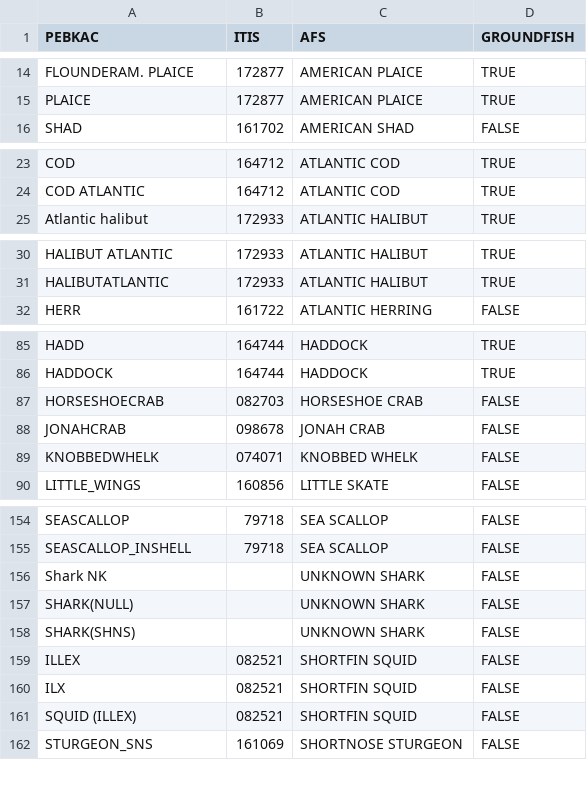
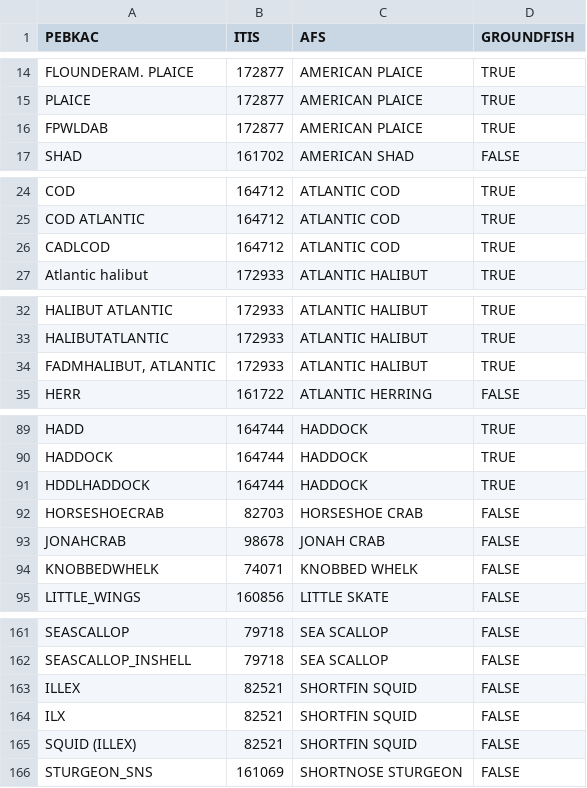
Before and after one commit to gamaynard/SectorTools, a CSV file: species.csv, drawn as a sheet; only a part is shown, gaps mark what is left out; the diff covers the shown part only.

Commit message:
PFEX species updates

```diff
--- a/species.csv
+++ b/species.csv
@@ -15,2 +15,3 @@ FLOUNDERAM. PLAICE,172877,AMERICAN PLAICE,TRUE
 PLAICE,172877,AMERICAN PLAICE,TRUE
+FPWLDAB,172877,AMERICAN PLAICE,TRUE
 SHAD,161702,AMERICAN SHAD,FALSE
@@ -24,2 +25,3 @@ COD,164712,ATLANTIC COD,TRUE
 COD ATLANTIC,164712,ATLANTIC COD,TRUE
+CADLCOD,164712,ATLANTIC COD,TRUE
 Atlantic halibut,172933,ATLANTIC HALIBUT,TRUE
@@ -31,2 +33,3 @@ HALIBUT ATLANTIC,172933,ATLANTIC HALIBUT,TRUE
 HALIBUTATLANTIC,172933,ATLANTIC HALIBUT,TRUE
+"FADMHALIBUT, ATLANTIC",172933,ATLANTIC HALIBUT,TRUE
 HERR,161722,ATLANTIC HERRING,FALSE
@@ -86,5 +90,6 @@ HADD,164744,HADDOCK,TRUE
 HADDOCK,164744,HADDOCK,TRUE
-HORSESHOECRAB,082703,HORSESHOE CRAB,FALSE
-JONAHCRAB,098678,JONAH CRAB,FALSE
-KNOBBEDWHELK,074071,KNOBBED WHELK,FALSE
+HDDLHADDOCK,164744,HADDOCK,TRUE
+HORSESHOECRAB,82703,HORSESHOE CRAB,FALSE
+JONAHCRAB,98678,JONAH CRAB,FALSE
+KNOBBEDWHELK,74071,KNOBBED WHELK,FALSE
 LITTLE_WINGS,160856,LITTLE SKATE,FALSE
@@ -155,8 +162,5 @@ SEASCALLOP,79718,SEA SCALLOP,FALSE
 SEASCALLOP_INSHELL,79718,SEA SCALLOP,FALSE
-Shark NK,,UNKNOWN SHARK,FALSE
-SHARK(NULL),,UNKNOWN SHARK,FALSE
-SHARK(SHNS),,UNKNOWN SHARK,FALSE
-ILLEX,082521,SHORTFIN SQUID,FALSE
-ILX,082521,SHORTFIN SQUID,FALSE
-SQUID (ILLEX),082521,SHORTFIN SQUID,FALSE
+ILLEX,82521,SHORTFIN SQUID,FALSE
+ILX,82521,SHORTFIN SQUID,FALSE
+SQUID (ILLEX),82521,SHORTFIN SQUID,FALSE
 STURGEON_SNS,161069,SHORTNOSE STURGEON,FALSE
```
Also changed, not shown: 7 added rows and 11 edited cells elsewhere in this file.
